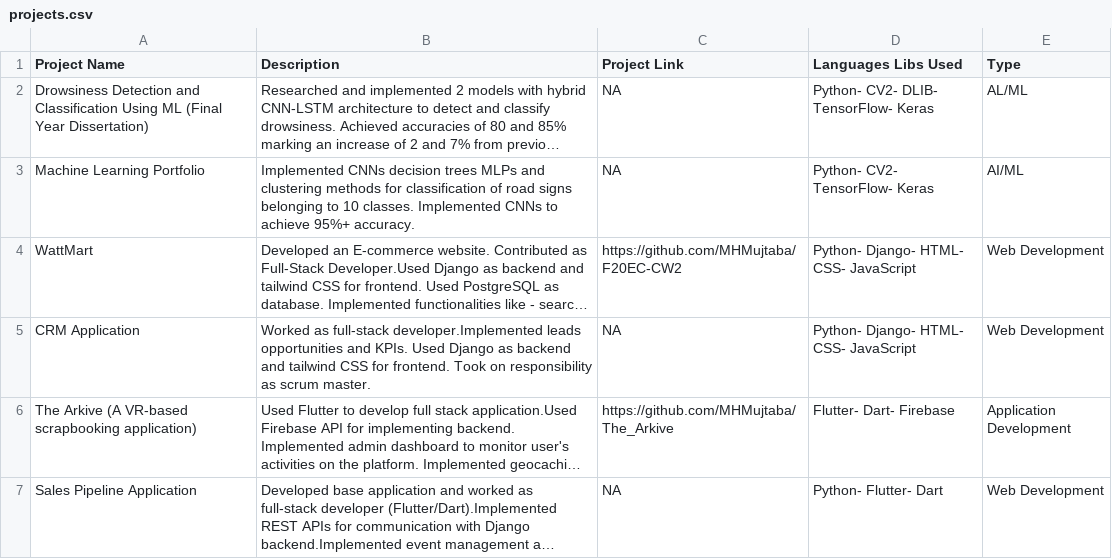
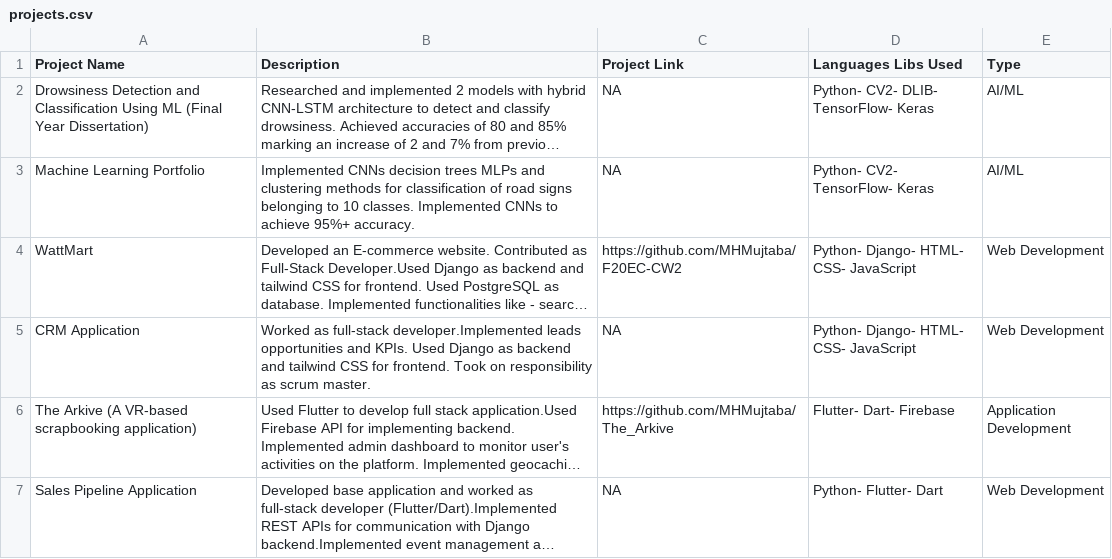
Before and after one commit to MHMujtaba/MHMujtaba.github.io, a CSV file: data/projects.csv, drawn as a sheet; long unchanged cells end in …; the diff names each change by its address in the sheet, - before the commit and + after, or states it on an @@ line.

```diff
--- a/data/projects.csv
+++ b/data/projects.csv
-E2 (Type): AL/ML
+E2 (Type): AI/ML
```
Also changed, not shown: 2 other files.
